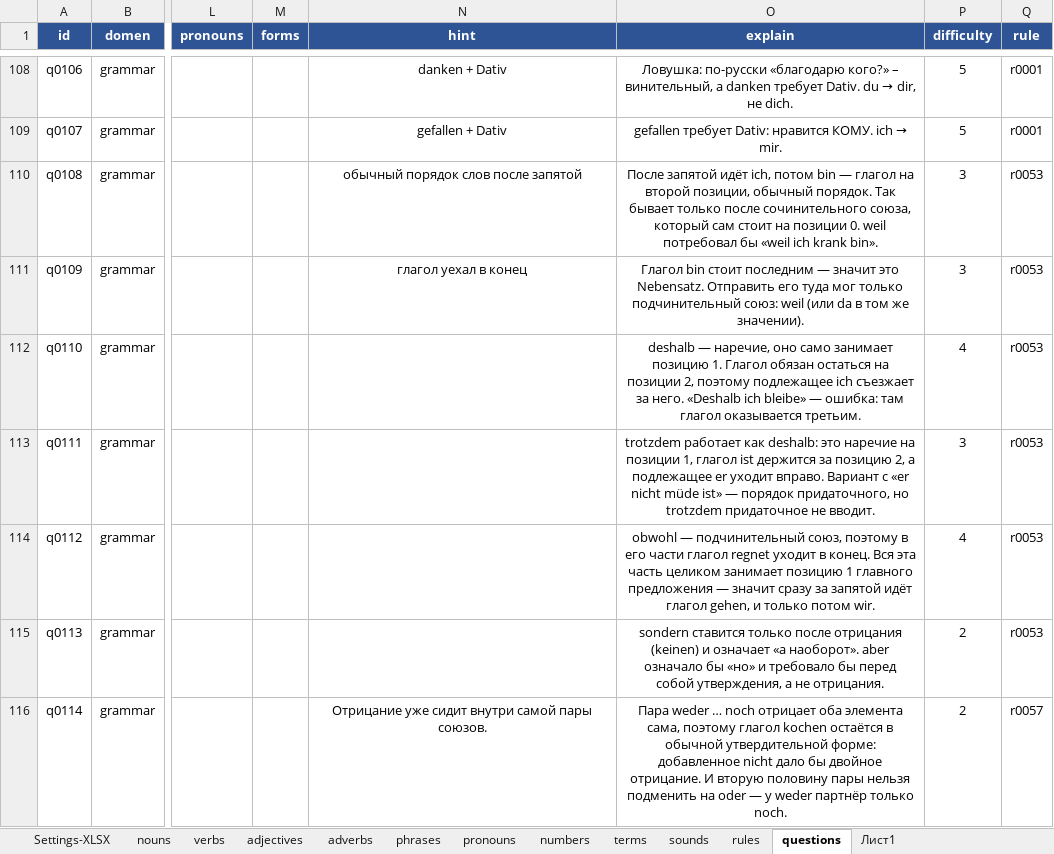
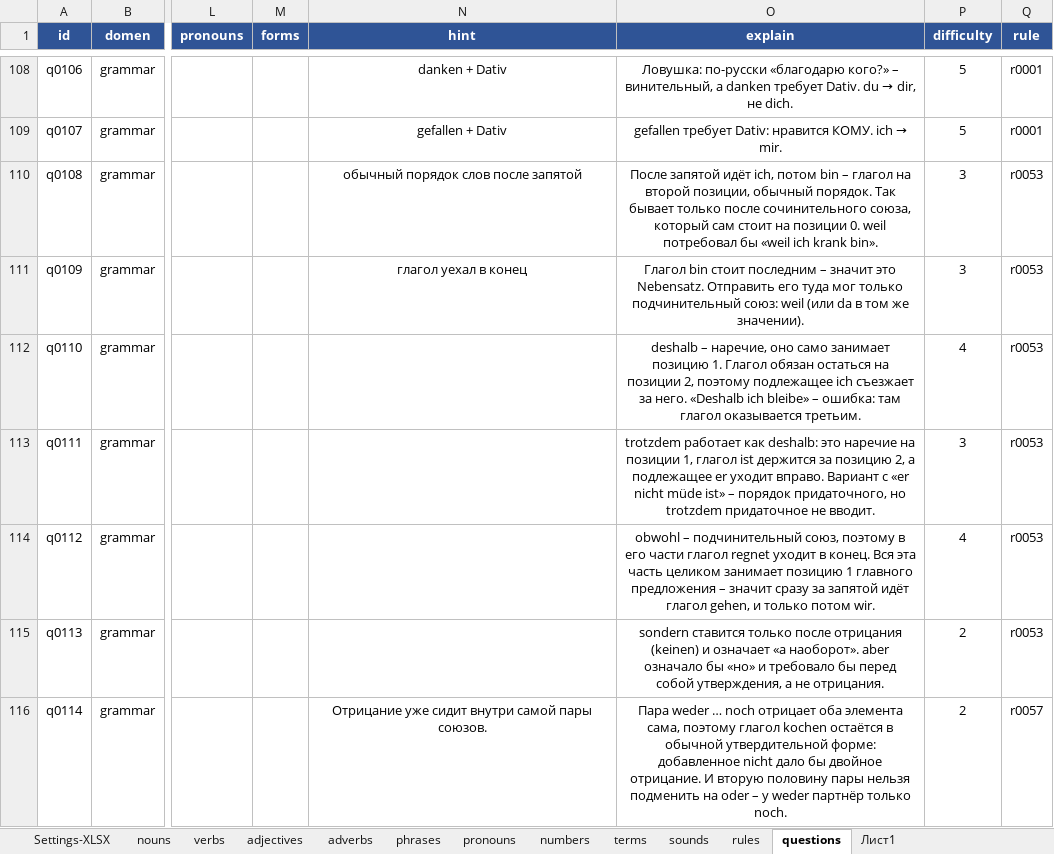
Before and after one commit to R4-studio/deutsch-tools, an Excel workbook: database.xlsx, sheet questions, drawn as a sheet; only a part is shown, gaps mark what is left out; values as stored, in another font and other column widths than the file's, no borders; charts and pictures not drawn; the diff covers the shown part only; the diff names each change by its address in the sheet, - before the commit and + after, or states it on an @@ line.

```diff
--- a/database.xlsx (sheet questions)
+++ b/database.xlsx (sheet questions)
-O110 (explain): …потом bin — глагол на…
+O110 (explain): …потом bin – глагол на…
-O111 (explain): …стоит последним — значит это…
+O111 (explain): …стоит последним – значит это…
-O112 (explain): deshalb — наречие, оно само занимает позицию 1. Глагол обязан остаться на позиции 2, поэтому подлежащее ich съезжает за него. «Deshalb ich bleibe» — ошибка: там…
+O112 (explain): deshalb – наречие, оно само занимает позицию 1. Глагол обязан остаться на позиции 2, поэтому подлежащее ich съезжает за него. «Deshalb ich bleibe» – ошибка: там…
-O113 (explain): …müde ist» — порядок придаточного,…
+O113 (explain): …müde ist» – порядок придаточного,…
-O114 (explain): obwohl — подчинительный союз, поэтому в его части глагол regnet уходит в конец. Вся эта часть целиком занимает позицию 1 главного предложения — значит сразу…
+O114 (explain): obwohl – подчинительный союз, поэтому в его части глагол regnet уходит в конец. Вся эта часть целиком занимает позицию 1 главного предложения – значит сразу…
-O116 (explain): …на oder — у weder…
+O116 (explain): …на oder – у weder…
```
Also changed, not shown: 147 edited cells elsewhere in this sheet, sheet verbs, sheet Settings-XLSX, sheet nouns, sheet adjectives, sheet phrases, sheet rules, 2 more sheets, charts or pictures, 18 other files.
